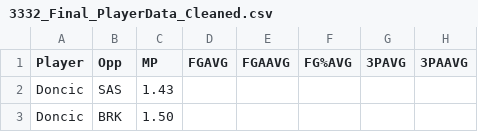
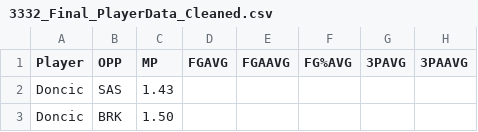
Before and after one commit to benbogdanski/NBADATAPLAYER, a CSV file: 3332_Final_PlayerData_Cleaned.csv, drawn as a sheet; only a part is shown; the diff names each change by its address in the sheet, - before the commit and + after, or states it on an @@ line.

Commit message:
Update 3332_Final_PlayerData_Cleaned.csv

```diff
--- a/3332_Final_PlayerData_Cleaned.csv
+++ b/3332_Final_PlayerData_Cleaned.csv
-B1: Opp
+B1: OPP
```
